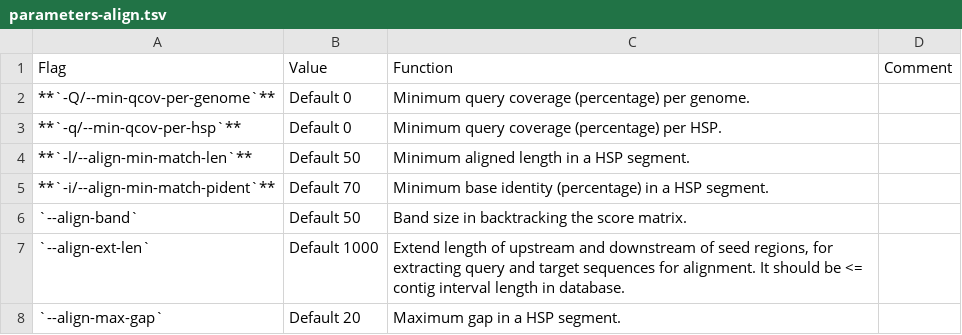
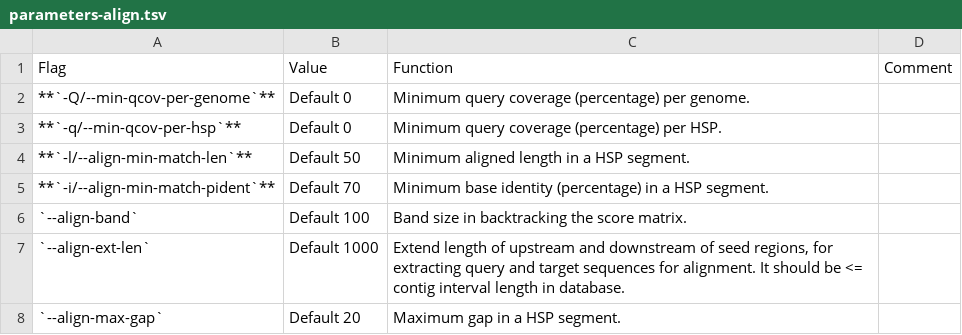
Before and after one commit to shenwei356/LexicMap, a TSV file: docs/content/tutorials/parameters-align.tsv, drawn as a sheet.

```diff
--- a/docs/content/tutorials/parameters-align.tsv
+++ b/docs/content/tutorials/parameters-align.tsv
@@ -5,3 +5,3 @@ Flag	Value	Function	Comment
 **`-i/--align-min-match-pident`**	Default 70	Minimum base identity (percentage) in a HSP segment.
-`--align-band`	Default 50	Band size in backtracking the score matrix.
+`--align-band`	Default 100	Band size in backtracking the score matrix.
 `--align-ext-len`	Default 1000	Extend length of upstream and downstream of seed regions, for extracting query and target sequences for alignment. It should be <= contig interval length in database.
```
Also changed, not shown: docs/content/tutorials/parameters-general.tsv, 6 other files.
